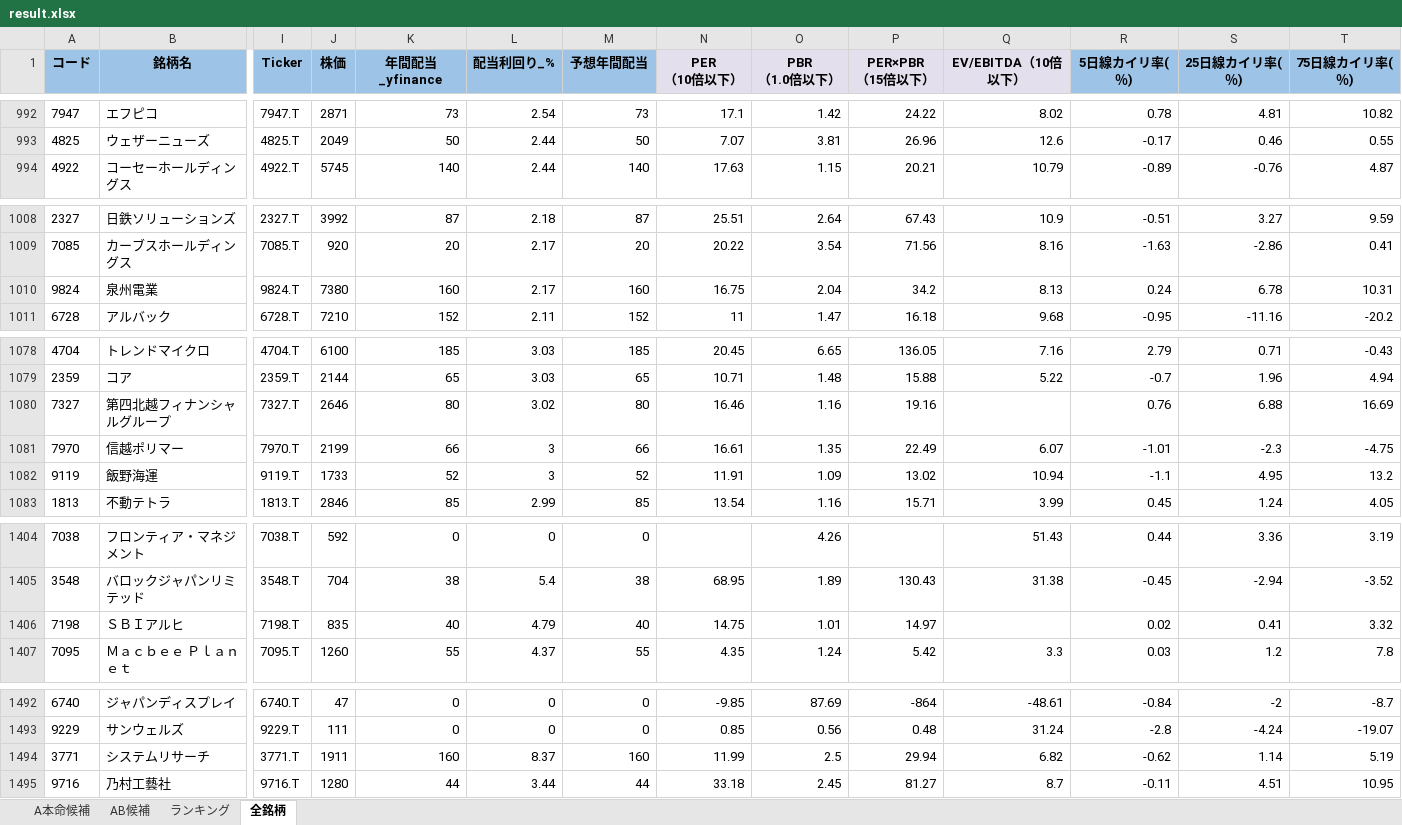
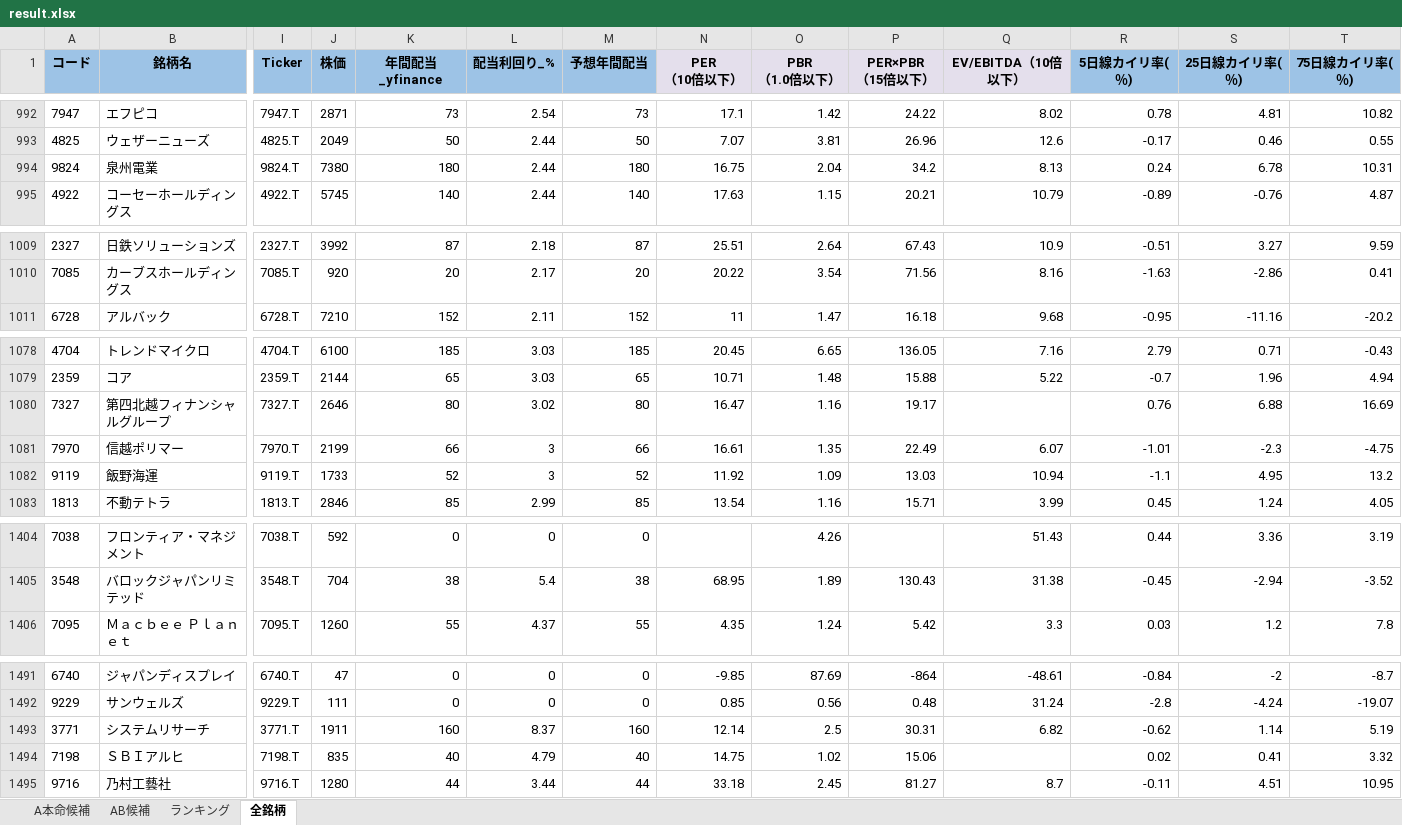
Before and after one commit to ku0909/screening, an Excel workbook: result.xlsx, sheet 全銘柄, drawn as a sheet; only a part is shown, gaps mark what is left out; values as stored, in another font and other column widths than the file's, no borders; removed rows and columns are numbered as before the commit, all else as after; rows hold the shown columns only; the diff covers the shown part only; the diff names each change by its address in the sheet, - before the commit and + after, or states it on an @@ line.

```diff
--- a/result.xlsx (sheet 全銘柄)
+++ b/result.xlsx (sheet 全銘柄)
+row 994: 9824 | 泉州電業 | 9824.T | 7380 | 180 | 2.44 | 180 | 16.75 | 2.04 | 34.2 | 8.13 | 0.24 | 6.78 | 10.31
-row 1010: 9824 | 泉州電業 | 9824.T | 7380 | 160 | 2.17 | 160 | 16.75 | 2.04 | 34.2 | 8.13 | 0.24 | 6.78 | 10.31
-N1080 (PER （10倍以下）): 16.46
+N1080 (PER （10倍以下）): 16.47
-P1080 (PER×PBR （15倍以下）): 19.16
+P1080 (PER×PBR （15倍以下）): 19.17
-N1082 (PER （10倍以下）): 11.91
+N1082 (PER （10倍以下）): 11.92
-P1082 (PER×PBR （15倍以下）): 13.02
+P1082 (PER×PBR （15倍以下）): 13.03
-row 1406: 7198 | ＳＢＩアルヒ | 7198.T | 835 | 40 | 4.79 | 40 | 14.75 | 1.01 | 14.97 |  | 0.02 | 0.41 | 3.32
-N1493 (PER （10倍以下）): 11.99
+N1493 (PER （10倍以下）): 12.14
-P1493 (PER×PBR （15倍以下）): 29.94
+P1493 (PER×PBR （15倍以下）): 30.31
+row 1494: 7198 | ＳＢＩアルヒ | 7198.T | 835 | 40 | 4.79 | 40 | 14.75 | 1.02 | 15.06 |  | 0.02 | 0.41 | 3.32
```
Also changed, not shown: 70 edited cells elsewhere in this sheet, sheet AB候補, sheet ランキング, sheet A本命候補, 1 other file.
